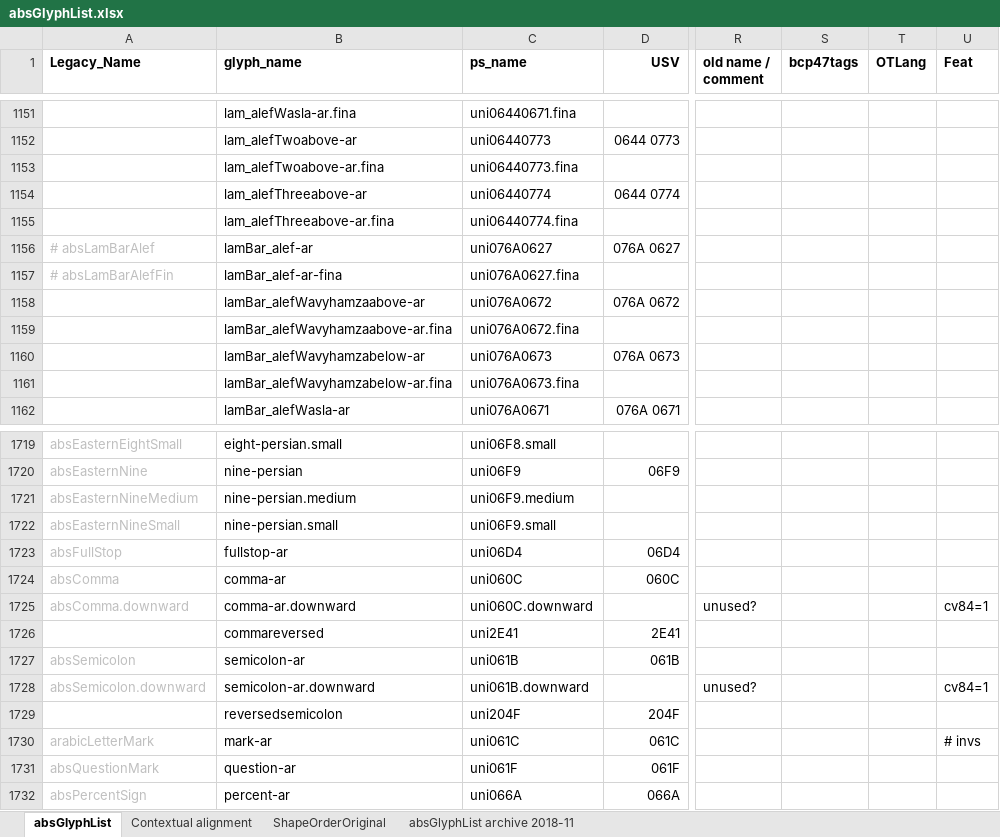
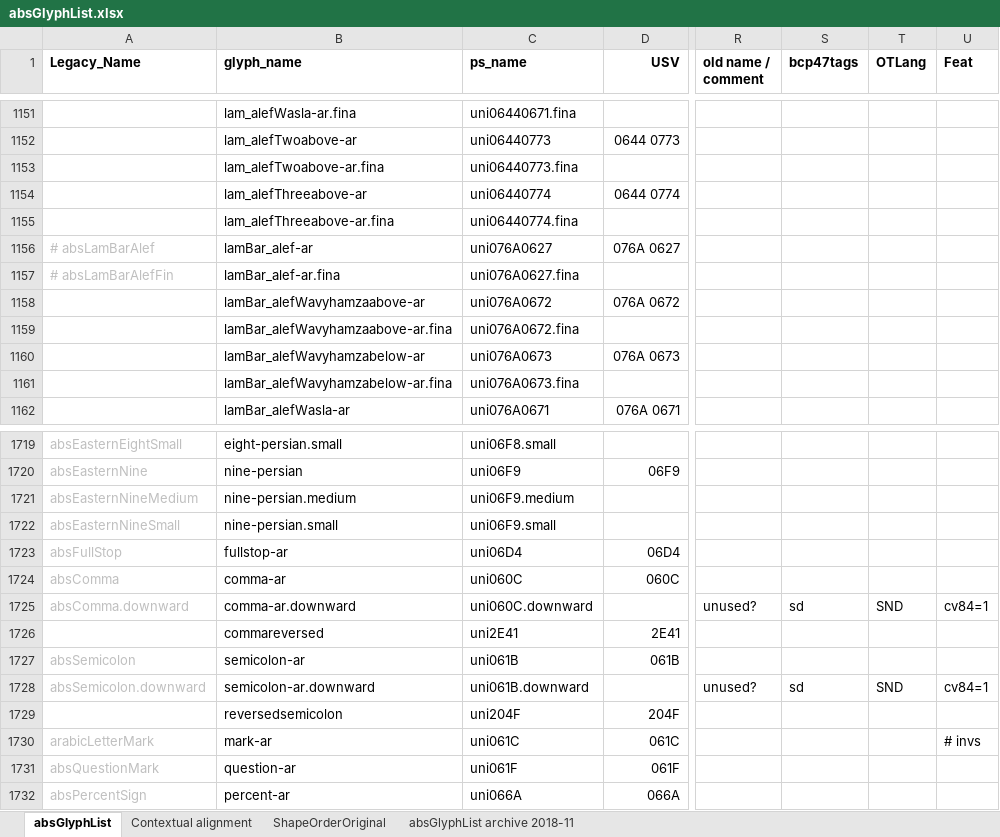
Before and after one commit to silnrsi/font-arab-tools, an Excel workbook: absGlyphList/absGlyphList.xlsx, sheet absGlyphList, drawn as a sheet; only a part is shown, gaps mark what is left out; values as stored, in another font and other column widths than the file's, no borders; charts and pictures not drawn; the diff names each change by its address in the sheet, - before the commit and + after, or states it on an @@ line.

Commit message:
Fix typo `lamBar_alef-ar-fina` --> `lamBar_alef-ar.fina`;  indicate comma-ar and semicolon-ar change in Sindhi

```diff
--- a/absGlyphList/absGlyphList.xlsx (sheet absGlyphList)
+++ b/absGlyphList/absGlyphList.xlsx (sheet absGlyphList)
-B1157 (glyph_name): lamBar_alef-ar-fina
+B1157 (glyph_name): lamBar_alef-ar.fina
-S1725 (bcp47tags): (empty)
+S1725 (bcp47tags): sd
-T1725 (OTLang): (empty)
+T1725 (OTLang): SND
-S1728 (bcp47tags): (empty)
+S1728 (bcp47tags): sd
-T1728 (OTLang): (empty)
+T1728 (OTLang): SND
```
Also changed, not shown: 1 other file.
